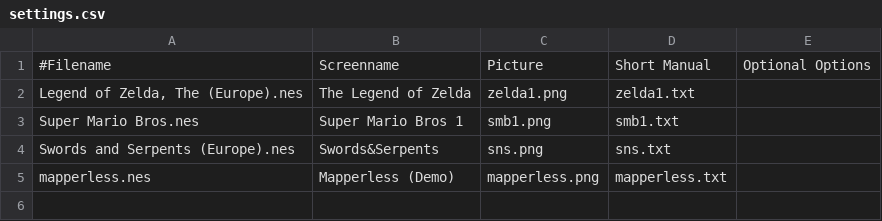
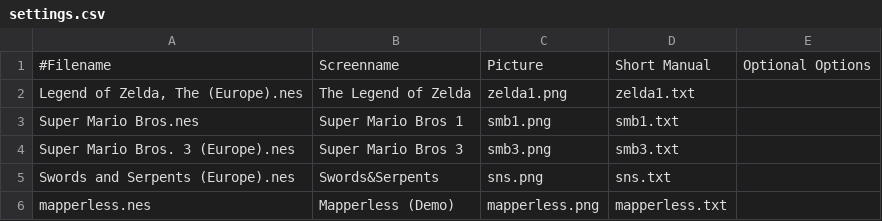
Before and after one commit to bastetfurry/ESPNES, a CSV file: roms/settings.csv, drawn as a sheet.

```diff
--- a/roms/settings.csv
+++ b/roms/settings.csv
@@ -3,2 +3,3 @@
 "Super Mario Bros.nes","Super Mario Bros 1","smb1.png","smb1.txt"
+"Super Mario Bros. 3 (Europe).nes","Super Mario Bros 3","smb3.png","smb3.txt"
 "Swords and Serpents (Europe).nes","Swords&Serpents","sns.png","sns.txt"
```
Also changed, not shown: 2 other files.
